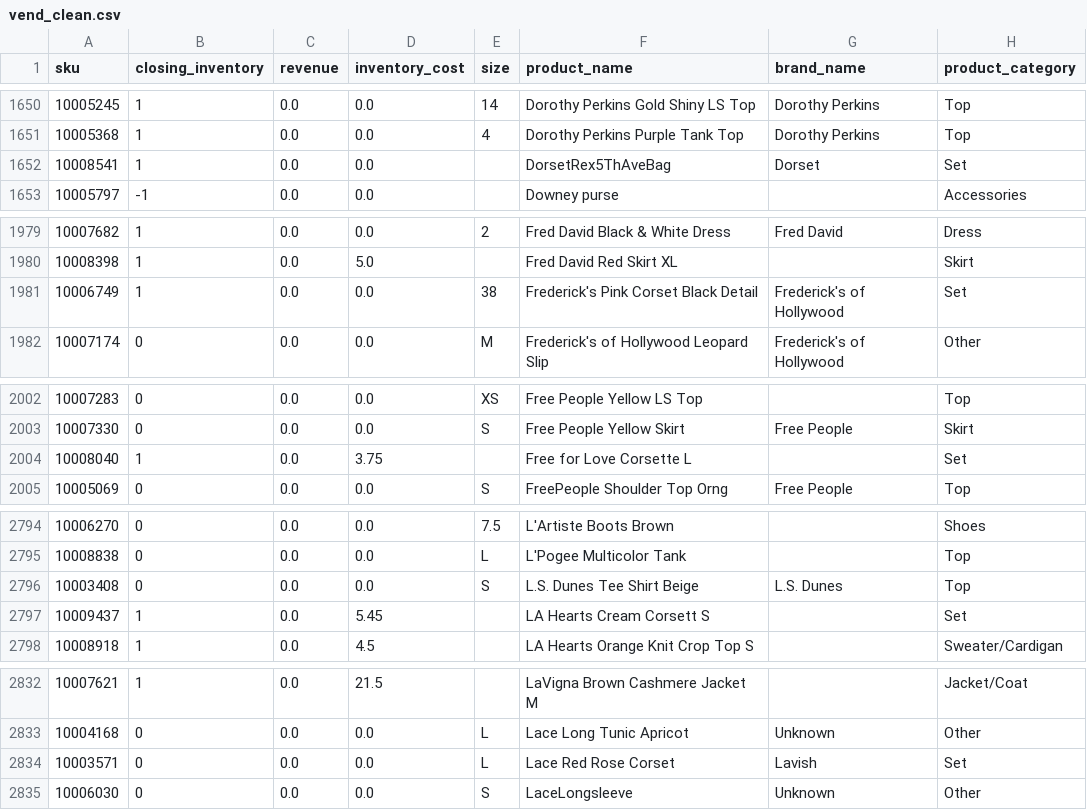
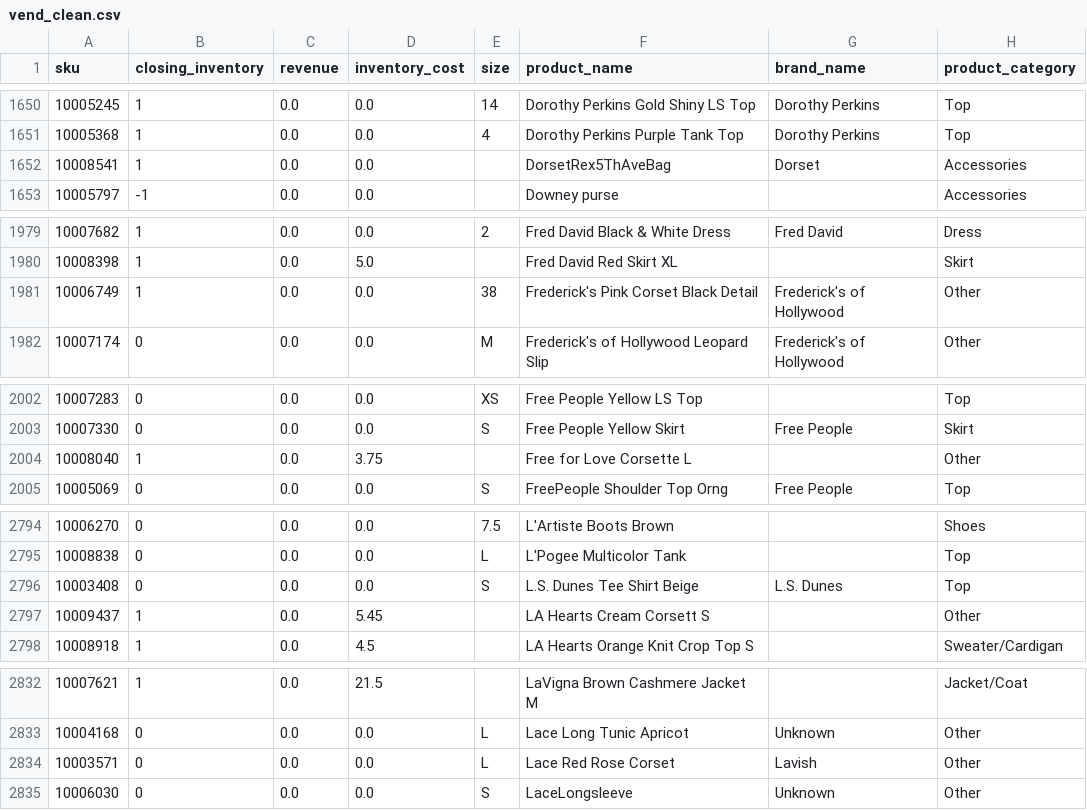
Before and after one commit to aubdero/chic-vintage, a CSV file: output/cleaned/vend_clean.csv, drawn as a sheet; only a part is shown, gaps mark what is left out; the diff covers the shown part only.

```diff
--- a/output/cleaned/vend_clean.csv
+++ b/output/cleaned/vend_clean.csv
@@ -1651,3 +1651,3 @@ sku,closing_inventory,revenue,inventory_cost,size,product_name,brand_name,produc
 10005368,1,0.0,0.0,4,Dorothy Perkins Purple Tank Top,Dorothy Perkins,Top
-10008541,1,0.0,0.0,,DorsetRex5ThAveBag,Dorset,Set
+10008541,1,0.0,0.0,,DorsetRex5ThAveBag,Dorset,Accessories
 10005797,-1,0.0,0.0,,Downey purse,,Accessories
@@ -1980,3 +1980,3 @@ sku,closing_inventory,revenue,inventory_cost,size,product_name,brand_name,produc
 10008398,1,0.0,5.0,,Fred David Red Skirt XL,,Skirt
-10006749,1,0.0,0.0,38,Frederick's Pink Corset Black Detail,Frederick's of Hollywood,Set
+10006749,1,0.0,0.0,38,Frederick's Pink Corset Black Detail,Frederick's of Hollywood,Other
 10007174,0,0.0,0.0,M,Frederick's of Hollywood Leopard Slip,Frederick's of Hollywood,Other
@@ -2003,3 +2003,3 @@ sku,closing_inventory,revenue,inventory_cost,size,product_name,brand_name,produc
 10007330,0,0.0,0.0,S,Free People Yellow Skirt,Free People,Skirt
-10008040,1,0.0,3.75,,Free for Love Corsette L,,Set
+10008040,1,0.0,3.75,,Free for Love Corsette L,,Other
 10005069,0,0.0,0.0,S,FreePeople Shoulder Top Orng,Free People,Top
@@ -2796,3 +2796,3 @@ sku,closing_inventory,revenue,inventory_cost,size,product_name,brand_name,produc
 10003408,0,0.0,0.0,S,L.S. Dunes Tee Shirt Beige,L.S. Dunes,Top
-10009437,1,0.0,5.45,,LA Hearts Cream Corsett S,,Set
+10009437,1,0.0,5.45,,LA Hearts Cream Corsett S,,Other
 10008918,1,0.0,4.5,,LA Hearts Orange Knit Crop Top S,,Sweater/Cardigan
@@ -2833,3 +2833,3 @@ sku,closing_inventory,revenue,inventory_cost,size,product_name,brand_name,produc
 10004168,0,0.0,0.0,L,Lace Long Tunic Apricot,Unknown,Other
-10003571,0,0.0,0.0,L,Lace Red Rose Corset,Lavish,Set
+10003571,0,0.0,0.0,L,Lace Red Rose Corset,Lavish,Other
 10006030,0,0.0,0.0,S,LaceLongsleeve,Unknown,Other
```
Also changed, not shown: 21 edited cells elsewhere in this file, output/analysis/category_performance.csv, output/cleaned/products_clean.csv, 2 other files.
